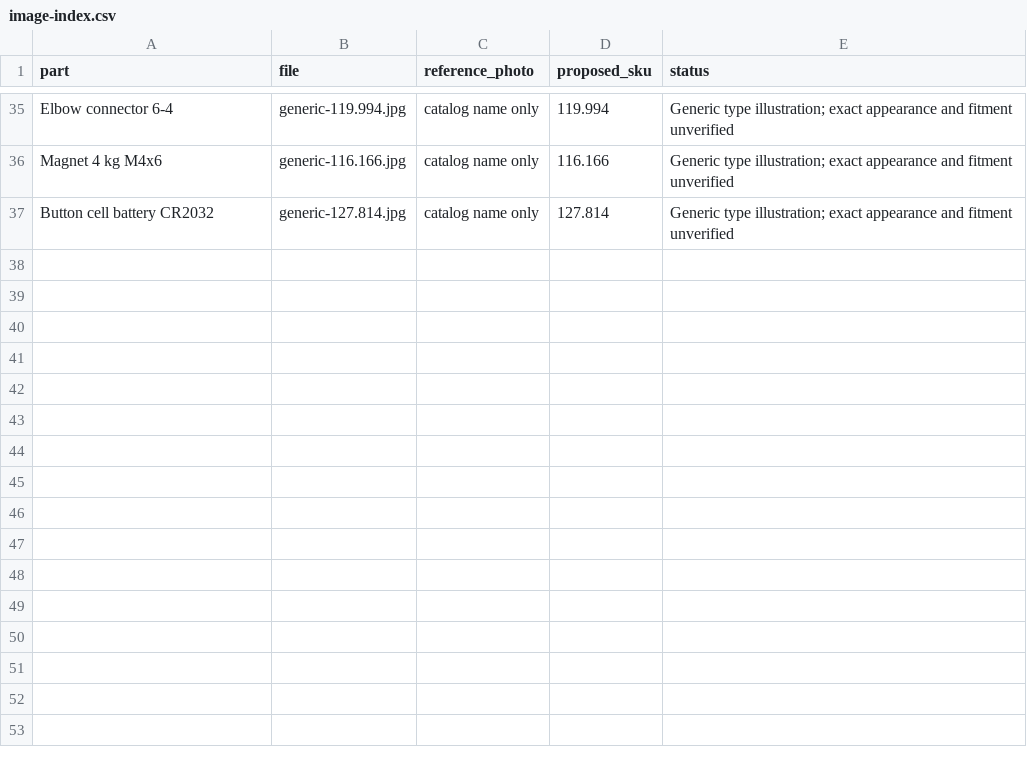
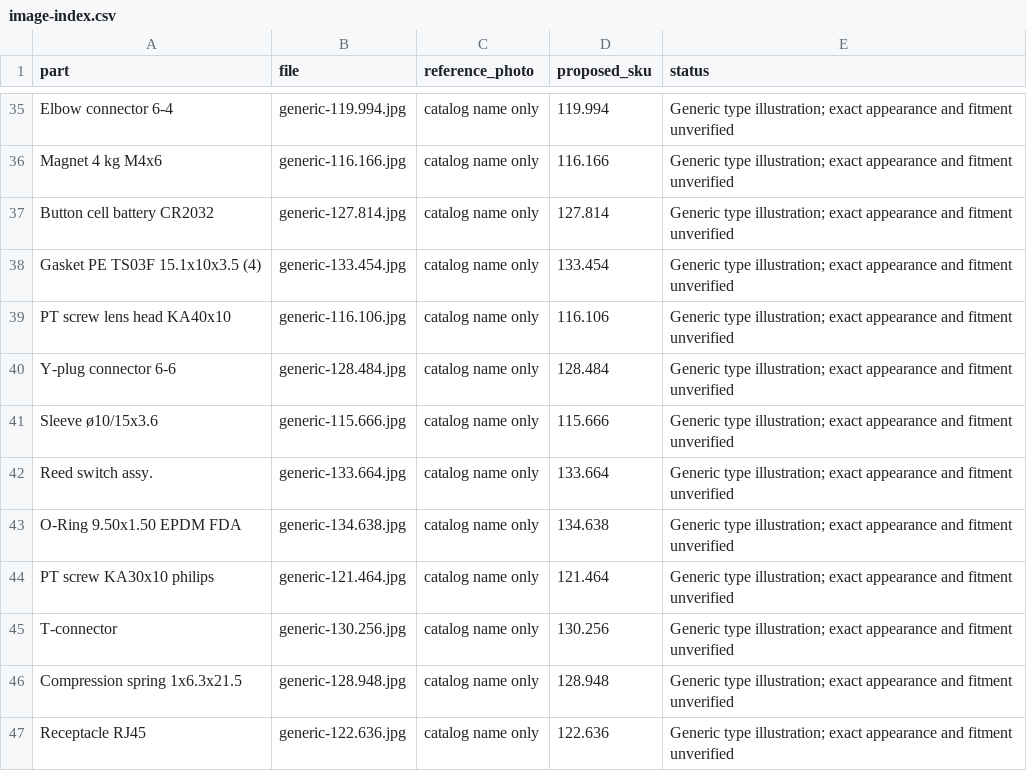
Before and after one commit to octagondevelopment/octagon-catalogo, a CSV file: img/review/image-index.csv, drawn as a sheet; only a part is shown, gaps mark what is left out; the diff names each change by its address in the sheet, - before the commit and + after, or states it on an @@ line.

Commit message:
Add generic part illustrations: batch 2

```diff
--- a/img/review/image-index.csv
+++ b/img/review/image-index.csv
+row 38: Gasket PE TS03F 15.1x10x3.5 (4) | generic-133.454.jpg | catalog name only | 133.454 | Generic type illustration; exact appearance and fitment unverified
+row 39: PT screw lens head KA40x10 | generic-116.106.jpg | catalog name only | 116.106 | Generic type illustration; exact appearance and fitment unverified
+row 40: Y-plug connector 6-6 | generic-128.484.jpg | catalog name only | 128.484 | Generic type illustration; exact appearance and fitment unverified
+row 41: Sleeve ø10/15x3.6 | generic-115.666.jpg | catalog name only | 115.666 | Generic type illustration; exact appearance and fitment unverified
+row 42: Reed switch assy. | generic-133.664.jpg | catalog name only | 133.664 | Generic type illustration; exact appearance and fitment unverified
+row 43: O-Ring 9.50x1.50 EPDM FDA | generic-134.638.jpg | catalog name only | 134.638 | Generic type illustration; exact appearance and fitment unverified
+row 44: PT screw KA30x10 philips | generic-121.464.jpg | catalog name only | 121.464 | Generic type illustration; exact appearance and fitment unverified
+row 45: T-connector | generic-130.256.jpg | catalog name only | 130.256 | Generic type illustration; exact appearance and fitment unverified
+row 46: Compression spring 1x6.3x21.5 | generic-128.948.jpg | catalog name only | 128.948 | Generic type illustration; exact appearance and fitment unverified
+row 47: Receptacle RJ45 | generic-122.636.jpg | catalog name only | 122.636 | Generic type illustration; exact appearance and fitment unverified
```
Also changed, not shown: 12 other files.
